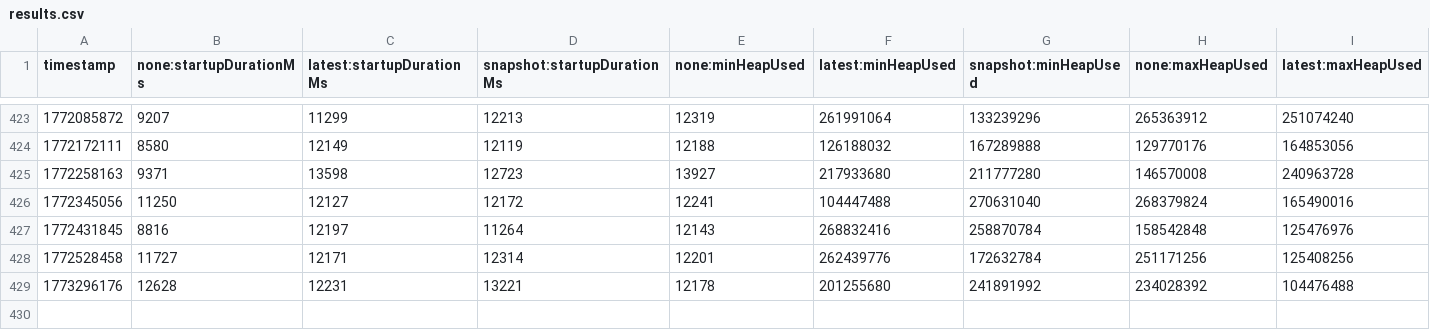
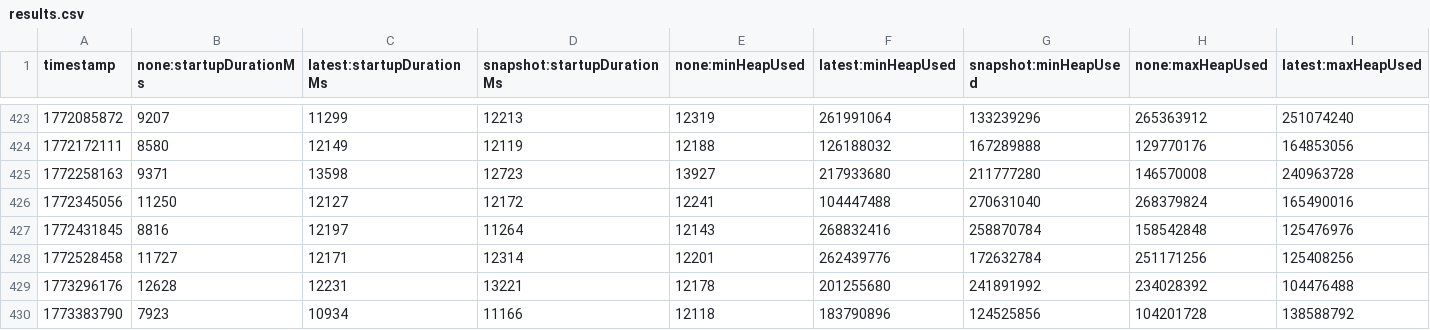
Before and after one commit to zeitlinger/opentelemetry-java-instrumentation, a CSV file: benchmark-overhead/results/release/results.csv, drawn as a sheet; only a part is shown, gaps mark what is left out; rows hold the shown columns only; the diff names each change by its address in the sheet, - before the commit and + after, or states it on an @@ line.

```diff
--- a/benchmark-overhead/results/release/results.csv
+++ b/benchmark-overhead/results/release/results.csv
+row 430: 1773383790 | 7923 | 10934 | 11166 | 12118 | 183790896 | 124525856 | 104201728 | 138588792
```
Also changed, not shown: 1 other file.
